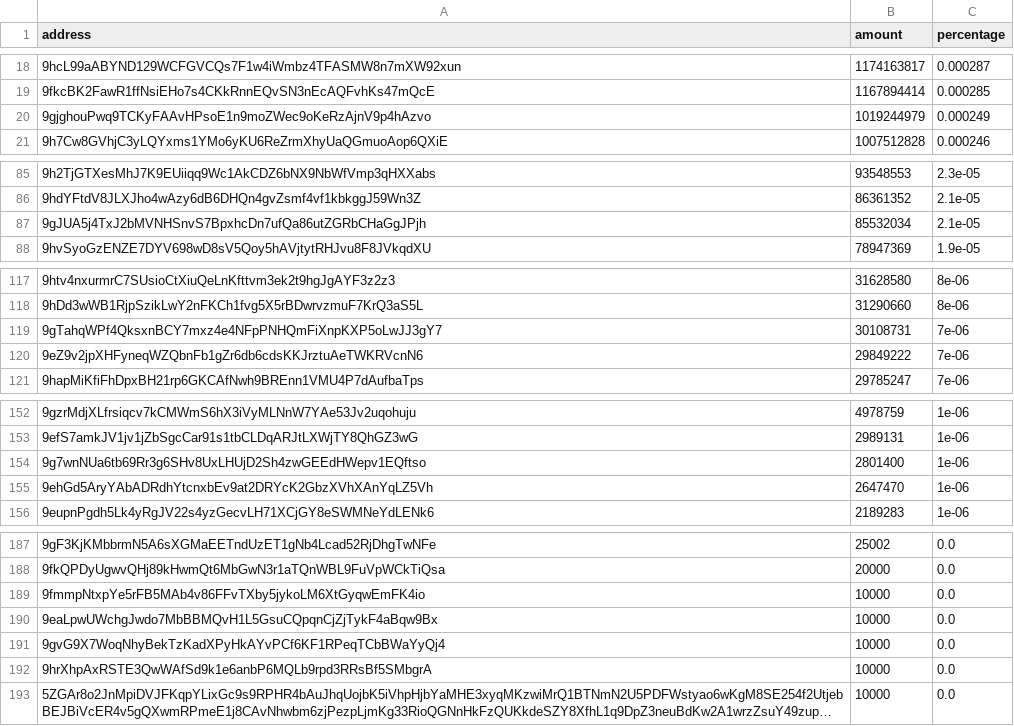
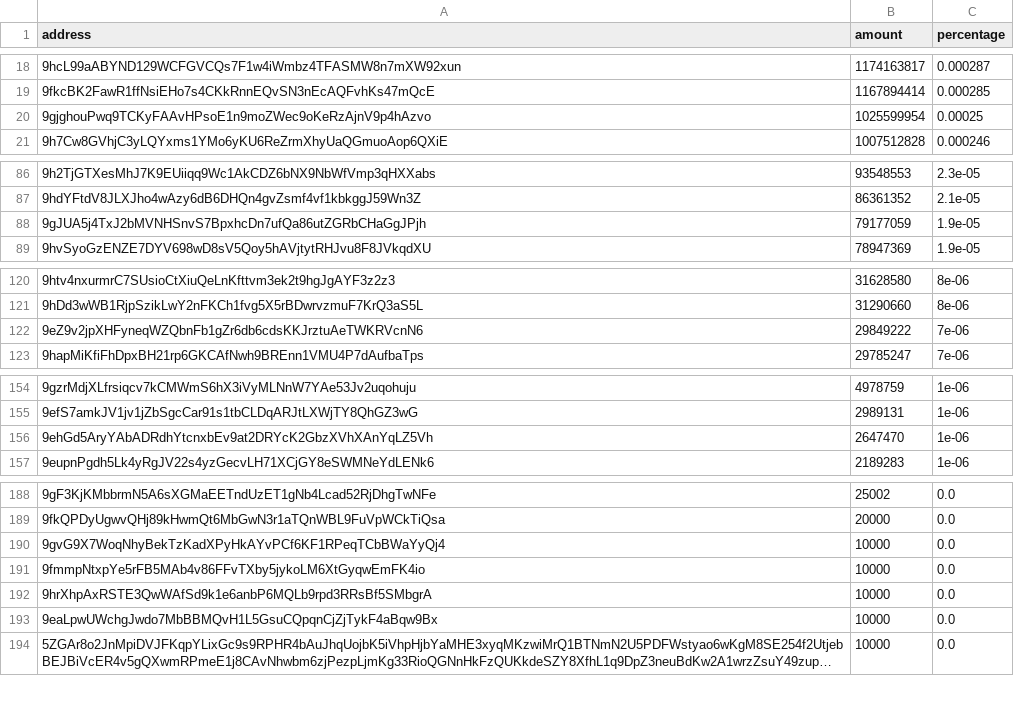
Before and after one commit to babygrenade/ergo-tokenautics, a CSV file: data/AHT.csv, drawn as a sheet; only a part is shown, gaps mark what is left out; long unchanged cells end in …; removed rows and columns are numbered as before the commit, all else as after; the diff covers the shown part only; the diff names each change by its address in the sheet, - before the commit and + after, or states it on an @@ line.

```diff
--- a/data/AHT.csv
+++ b/data/AHT.csv
-B20 (amount): 1019244979
+B20 (amount): 1025599954
-C20 (percentage): 0.000249
+C20 (percentage): 0.00025
-B88 (amount): 85532034
+B88 (amount): 79177059
-C88 (percentage): 2.1e-05
+C88 (percentage): 1.9e-05
-row 119: 9gTahqWPf4QksxnBCY7mxz4e4NFpPNHQmFiXnpKXP5oLwJJ3gY7 | 30108731 | 7e-06
-row 154: 9g7wnNUa6tb69Rr3g6SHv8UxLHUjD2Sh4zwGEEdHWepv1EQftso | 2801400 | 1e-06
@@ row 191 moved to row 190: 9gvG9X7WoqNhyBekTzKadXPyHkAYvPCf6KF1RPeq… @@
```
Also changed, not shown: 4 added rows, 1 removed row and 6 edited cells elsewhere in this file, data/CYPX.csv, data/Ergold.csv, 18 other files.
